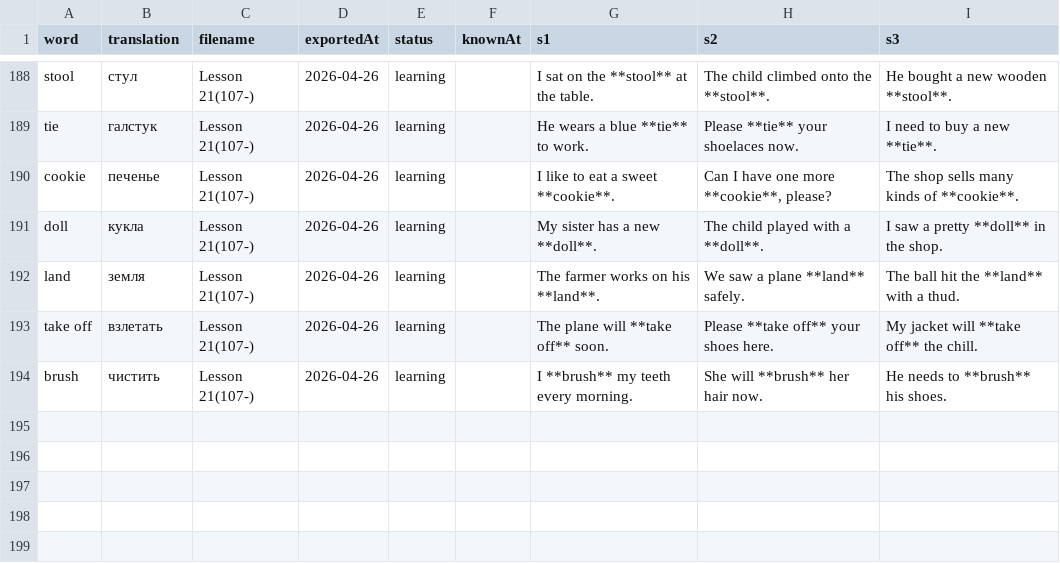
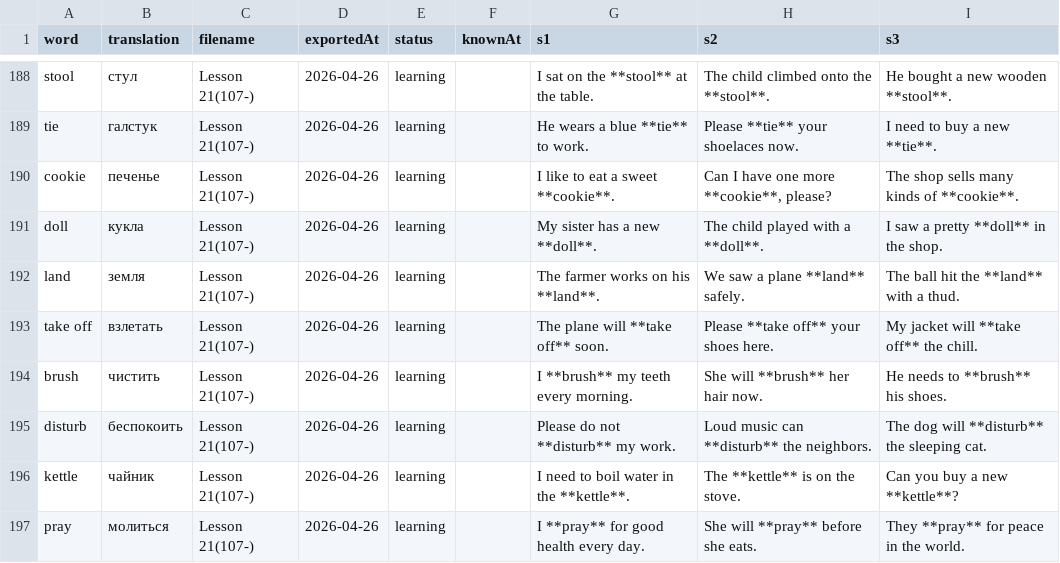
Before and after one commit to suleimanovs/english-galaxy, a CSV file: learn-5000-english-words/word-tracker.csv, drawn as a sheet; only a part is shown, gaps mark what is left out; the diff names each change by its address in the sheet, - before the commit and + after, or states it on an @@ line.

Commit message:
feat: Добавлены новые слова и обновлена конфигурация Obsidian (main)
Добавлены слова "disturb", "kettle", "pray" в трекер слов.
Обновлена конфигурация Obsidian:
- Изменены ID элементов в файле workspace.json.
- Обновлен список последних открытых файлов.
- Удалена ссылка на файл "Unknown Words.md" из активной вкладки.

```diff
--- a/learn-5000-english-words/word-tracker.csv
+++ b/learn-5000-english-words/word-tracker.csv
+row 195: disturb | беспокоить | Lesson 21(107-) | 2026-04-26 | learning |  | Please do not **disturb** my work. | Loud music can **disturb** the neighbors. | The dog will **disturb** the sleeping cat.
+row 196: kettle | чайник | Lesson 21(107-) | 2026-04-26 | learning |  | I need to boil water in the **kettle**. | The **kettle** is on the stove. | Can you buy a new **kettle**?
+row 197: pray | молиться | Lesson 21(107-) | 2026-04-26 | learning |  | I **pray** for good health every day. | She will **pray** before she eats. | They **pray** for peace in the world.
```
Also changed, not shown: 4 other files.
